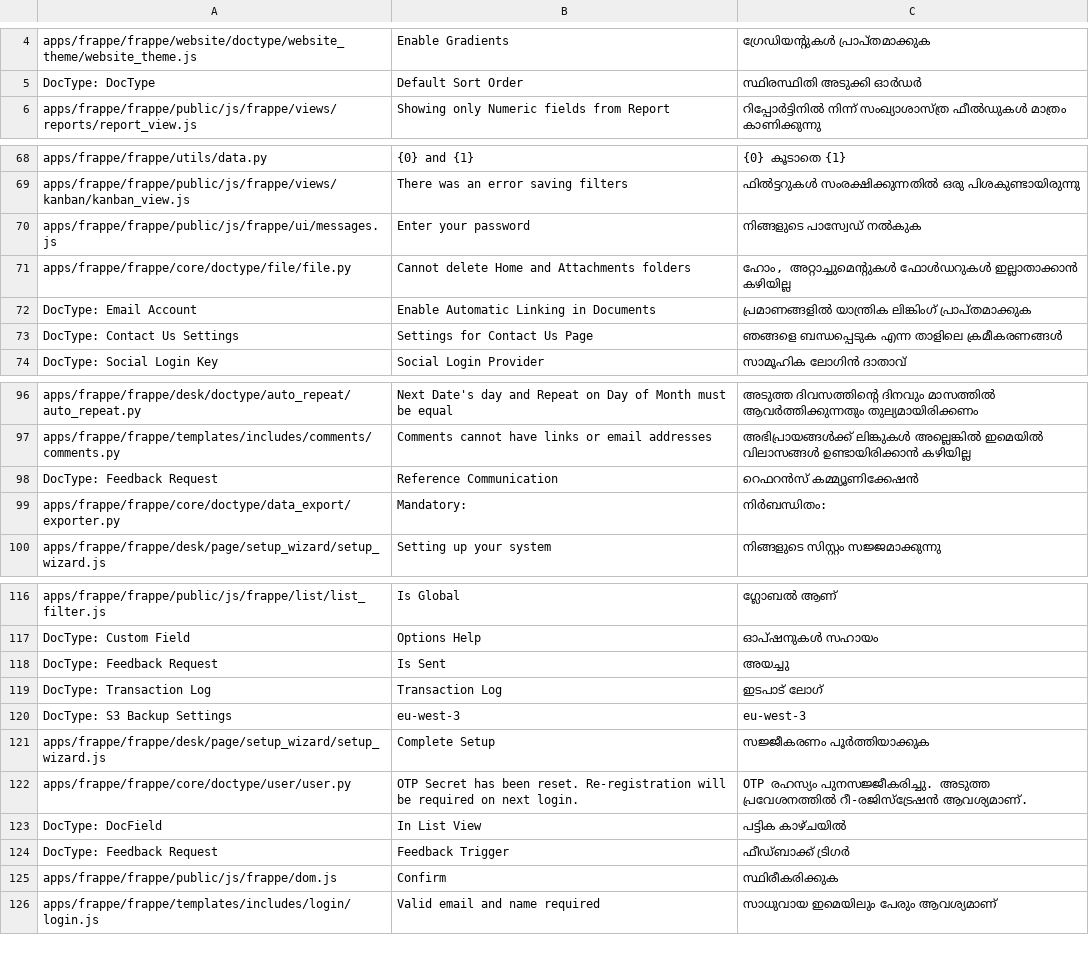
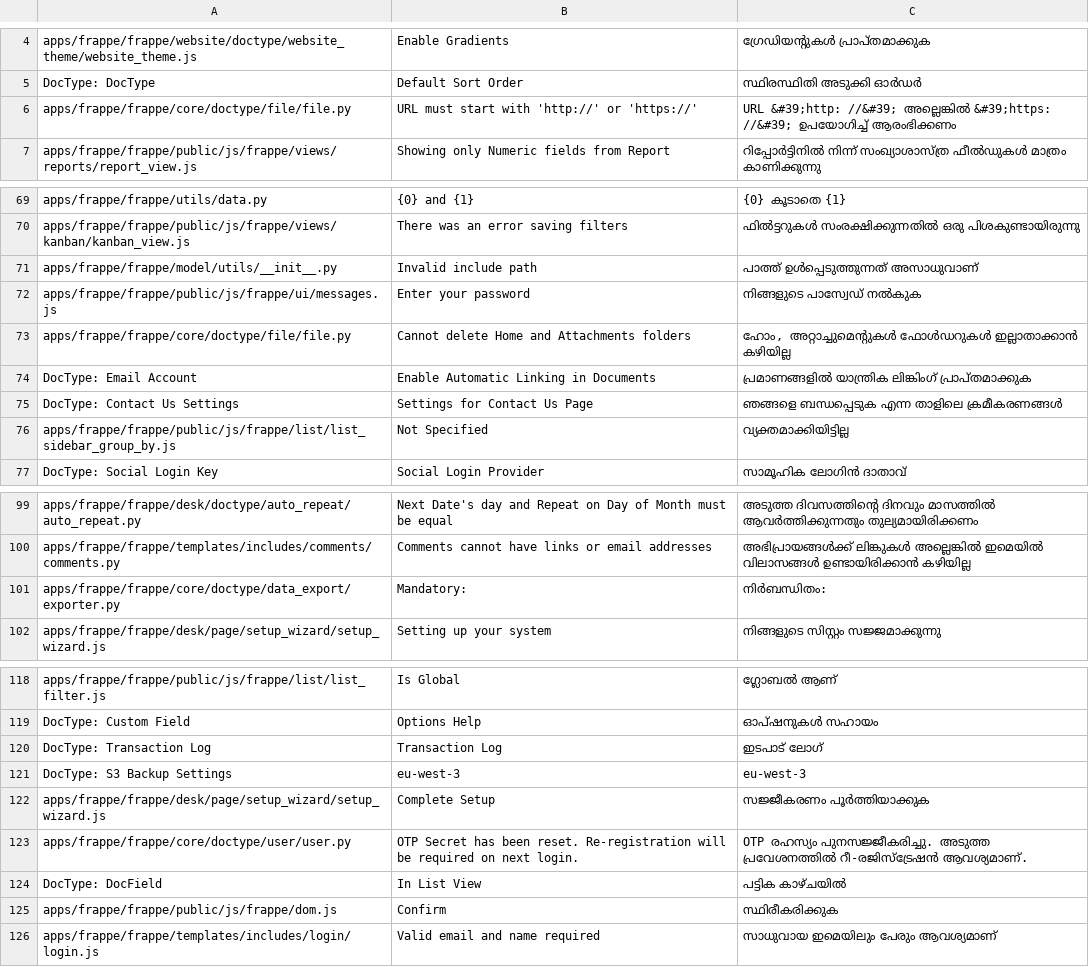
Before and after one commit to hanzoai/frappe, a CSV file: frappe/translations/ml.csv, drawn as a sheet; only a part is shown, gaps mark what is left out; removed rows and columns are numbered as before the commit, all else as after; the diff covers the shown part only; the diff names each change by its address in the sheet, - before the commit and + after, or states it on an @@ line.

Commit message:
feat: Updated translation

```diff
--- a/frappe/translations/ml.csv
+++ b/frappe/translations/ml.csv
+row 6: apps/frappe/frappe/core/doctype/file/file.py | URL must start with 'http://' or 'https://' | URL &#39;http: //&#39; അല്ലെങ്കിൽ &#39;https: //&#39; ഉപയോഗിച്ച് ആരംഭിക്കണം
+row 71: apps/frappe/frappe/model/utils/__init__.py | Invalid include path | പാത്ത് ഉൾപ്പെടുത്തുന്നത് അസാധുവാണ്
+row 76: apps/frappe/frappe/public/js/frappe/list/list_sidebar_group_by.js | Not Specified | വ്യക്തമാക്കിയിട്ടില്ല
-row 98: DocType: Feedback Request | Reference Communication | റെഫറൻസ് കമ്മ്യൂണിക്കേഷൻ
-row 118: DocType: Feedback Request | Is Sent | അയച്ചു
-row 124: DocType: Feedback Request | Feedback Trigger | ഫീഡ്ബാക്ക് ട്രിഗർ
```
Also changed, not shown: 23 added rows, 4 removed rows, 10 moved rows and 2 edited cells elsewhere in this file, frappe/translations/kn.csv, frappe/translations/mr.csv, 57 other files.
